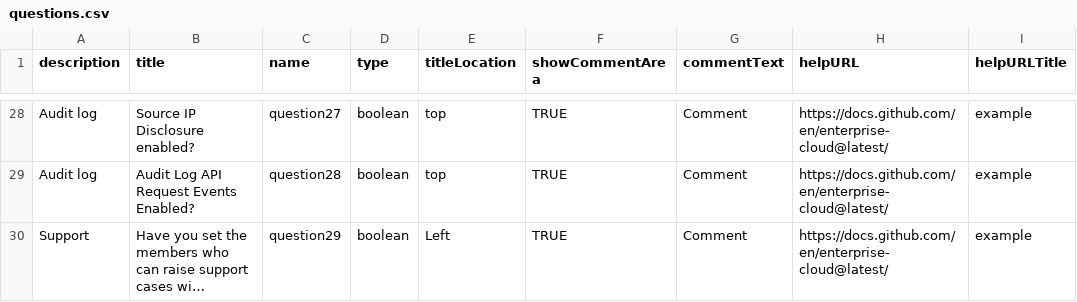
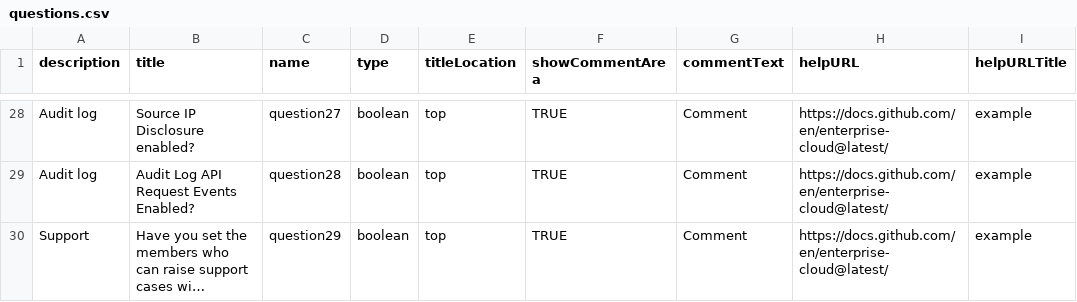
Before and after one commit to gitstua/gh-assessment, a CSV file: questions.csv, drawn as a sheet; only a part is shown, gaps mark what is left out; long unchanged cells end in …; the diff covers the shown part only; the diff names each change by its address in the sheet, - before the commit and + after, or states it on an @@ line.

```diff
--- a/questions.csv
+++ b/questions.csv
-E30 (titleLocation): Left
+E30 (titleLocation): top
```
Also changed, not shown: 23 edited cells elsewhere in this file, 5 other files.
